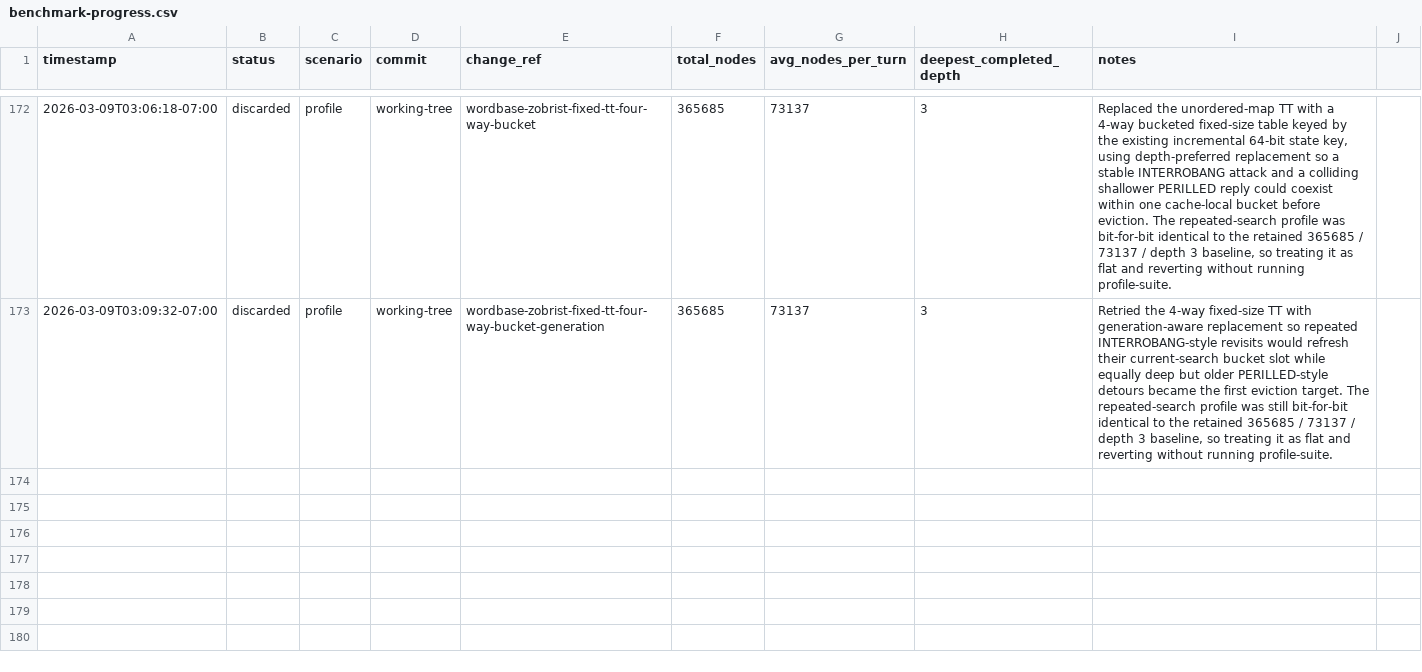
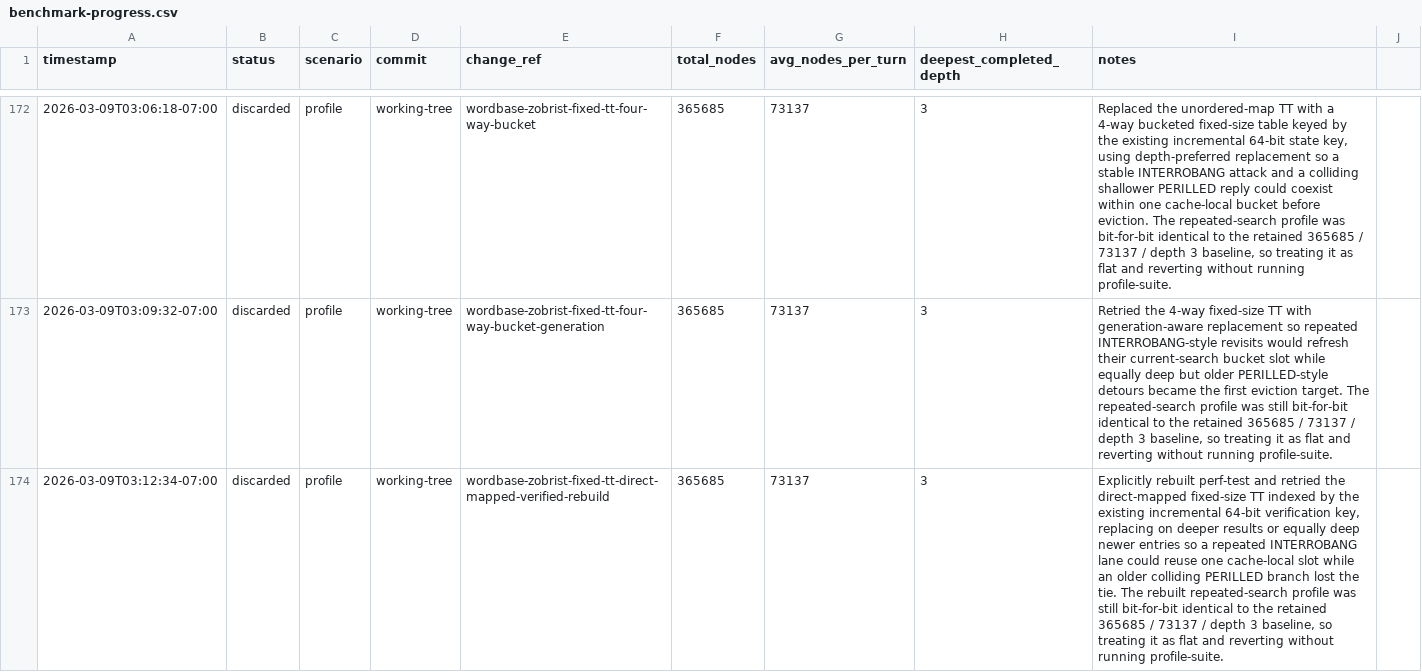
Before and after one commit to scottmsilver/wordbase-player, a CSV file: logs/agent-loop/worker-3/benchmark-progress.csv, drawn as a sheet; only a part is shown, gaps mark what is left out; the diff names each change by its address in the sheet, - before the commit and + after, or states it on an @@ line.

```diff
--- a/logs/agent-loop/worker-3/benchmark-progress.csv
+++ b/logs/agent-loop/worker-3/benchmark-progress.csv
+row 174: 2026-03-09T03:12:34-07:00 | discarded | profile | working-tree | wordbase-zobrist-fixed-tt-direct-mapped-verified-rebuild | 365685 | 73137 | 3 | Explicitly rebuilt perf-test and retried the direct-mapped fixed-size TT indexed by the existing incremental 64-bit verification key, replacing on deeper results or equally deep newer entries so a repeated INTERROBANG lane could reuse one cache-local slot while an older colliding PERILLED branch lost the tie. The rebuilt repeated-search profile was still bit-for-bit identical to the retained 365685 / 73137 / depth 3 baseline, so treating it as flat and reverting without running profile-suite.
```
